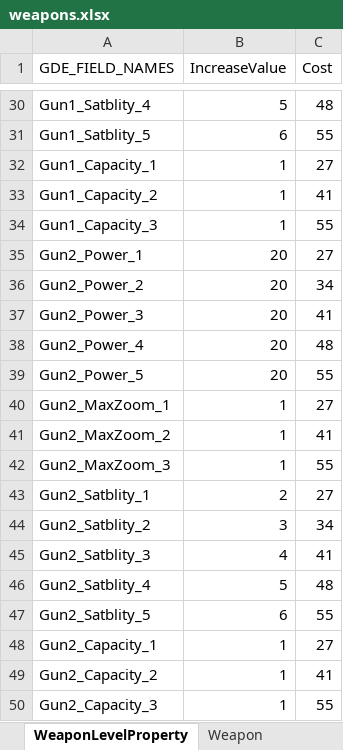
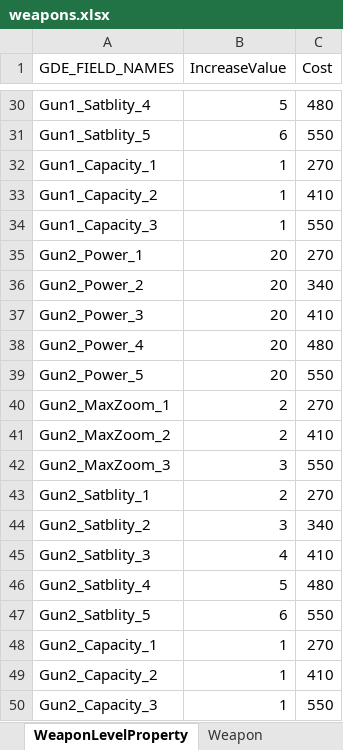
Before and after one commit to yantian001/3DContactKiller, an Excel workbook: weapons.xlsx, sheet WeaponLevelProperty, drawn as a sheet; only a part is shown, gaps mark what is left out; values as stored, in another font and other column widths than the file's, no borders; the diff covers the shown part only; the diff names each change by its address in the sheet, - before the commit and + after, or states it on an @@ line.

```diff
--- a/weapons.xlsx (sheet WeaponLevelProperty)
+++ b/weapons.xlsx (sheet WeaponLevelProperty)
-C30 (Cost): 48
+C30 (Cost): 480
-C31 (Cost): 55
+C31 (Cost): 550
-C32 (Cost): 27
+C32 (Cost): 270
-C33 (Cost): 41
+C33 (Cost): 410
-C34 (Cost): 55
+C34 (Cost): 550
-C35 (Cost): 27
+C35 (Cost): 270
-C36 (Cost): 34
+C36 (Cost): 340
-C37 (Cost): 41
+C37 (Cost): 410
-C38 (Cost): 48
+C38 (Cost): 480
-C39 (Cost): 55
+C39 (Cost): 550
-B40:B41 (IncreaseValue): 1
+B40:B41 (IncreaseValue): 2
-C40 (Cost): 27
+C40 (Cost): 270
-C41 (Cost): 41
+C41 (Cost): 410
-B42 (IncreaseValue): 1
+B42 (IncreaseValue): 3
-C42 (Cost): 55
+C42 (Cost): 550
-C43 (Cost): 27
+C43 (Cost): 270
-C44 (Cost): 34
+C44 (Cost): 340
-C45 (Cost): 41
+C45 (Cost): 410
-C46 (Cost): 48
+C46 (Cost): 480
-C47 (Cost): 55
+C47 (Cost): 550
-C48 (Cost): 27
+C48 (Cost): 270
-C49 (Cost): 41
+C49 (Cost): 410
-C50 (Cost): 55
+C50 (Cost): 550
```
Also changed, not shown: 33 edited cells elsewhere in this sheet, sheet WeaponAttribute, sheet Weapon, 8 other files.
